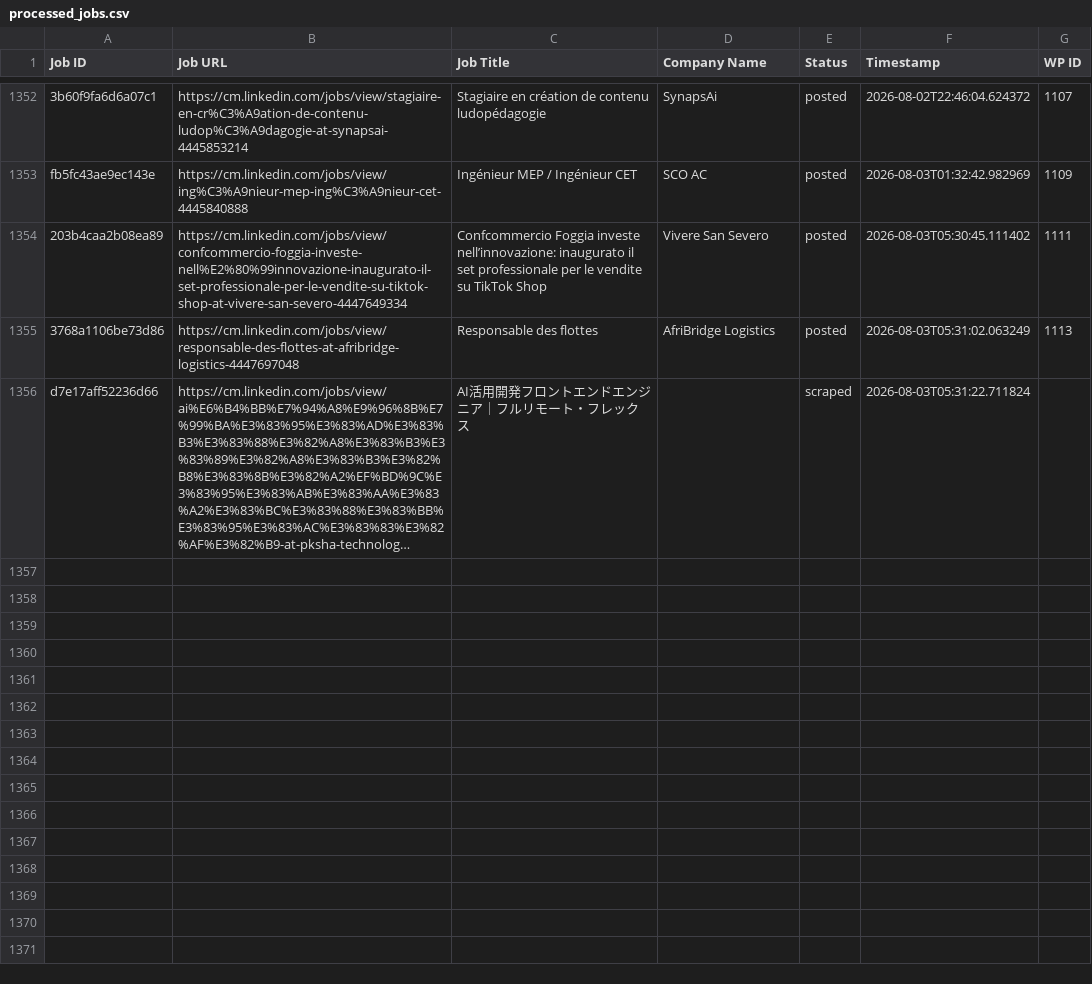
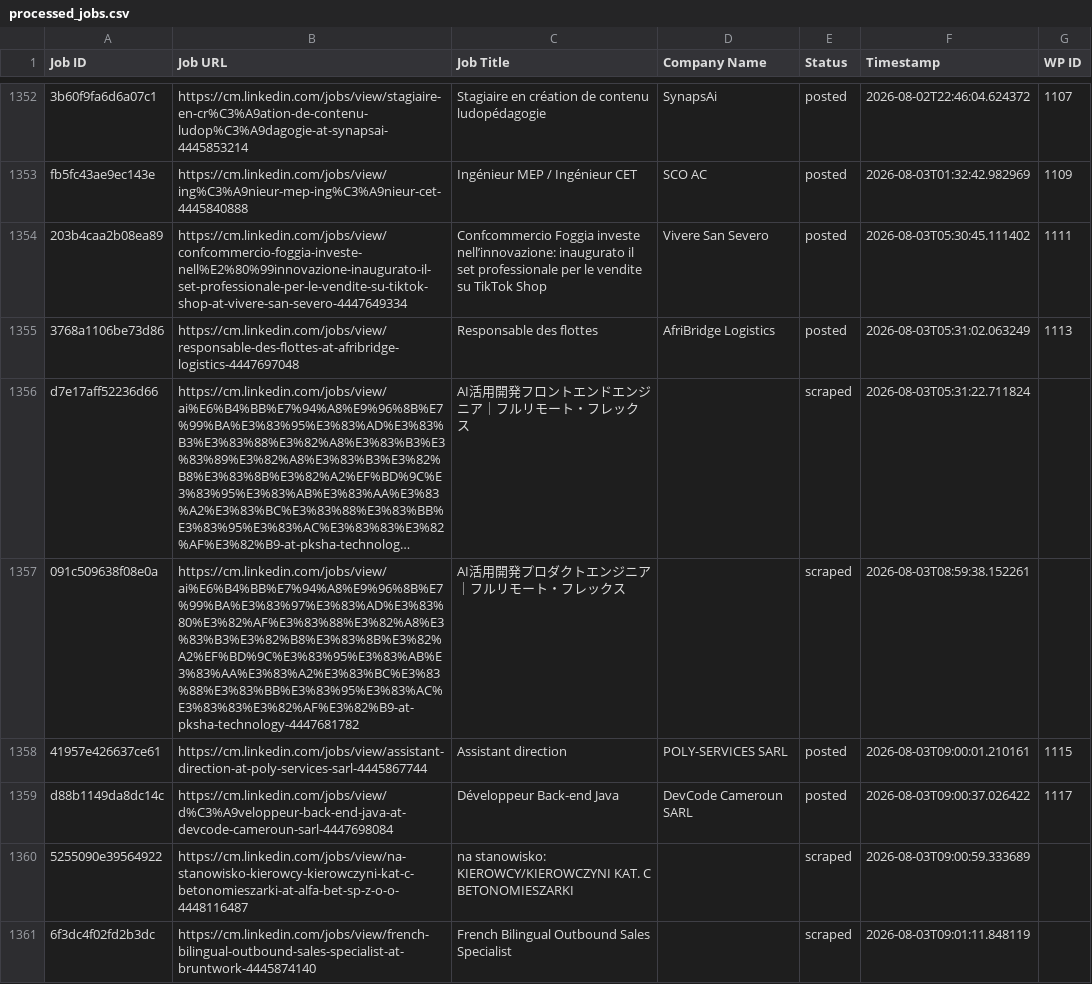
Before and after one commit to innovationinc2000/cm, a CSV file: processed_jobs.csv, drawn as a sheet; only a part is shown, gaps mark what is left out; long unchanged cells end in …; the diff names each change by its address in the sheet, - before the commit and + after, or states it on an @@ line.

```diff
--- a/processed_jobs.csv
+++ b/processed_jobs.csv
+row 1357: 091c509638f08e0a | https://cm.linkedin.com/jobs/view/ai%E6%B4%BB%E7%94%A8%E9%96%8B%E7%99%BA%E3%83%97%E3%83%AD%E3%83%80%E3%82%AF%E3%83%88%E3%82%A8%E3%83%B3%E3%82%B8%E3%83%8B%E3%82%A2%EF%BD%9C%E3%83%95%E3%83%AB%E3%83%AA%E3%83%A2%E3%83%BC%E3%83%88%E3%83%BB%E3%83%95%E3%83%AC%E3%83%83%E3%82%AF%E3%82%B9-at-pksha-technology-4447681782 | AI活用開発プロダクトエンジニア｜フルリモート・フレックス |  | scraped | 2026-08-03T08:59:38.152261
+row 1358: 41957e426637ce61 | https://cm.linkedin.com/jobs/view/assistant-direction-at-poly-services-sarl-4445867744 | Assistant direction | POLY-SERVICES SARL | posted | 2026-08-03T09:00:01.210161 | 1115
+row 1359: d88b1149da8dc14c | https://cm.linkedin.com/jobs/view/d%C3%A9veloppeur-back-end-java-at-devcode-cameroun-sarl-4447698084 | Développeur Back-end Java | DevCode Cameroun SARL | posted | 2026-08-03T09:00:37.026422 | 1117
+row 1360: 5255090e39564922 | https://cm.linkedin.com/jobs/view/na-stanowisko-kierowcy-kierowczyni-kat-c-betonomieszarki-at-alfa-bet-sp-z-o-o-4448116487 | na stanowisko: KIEROWCY/KIEROWCZYNI KAT. C BETONOMIESZARKI |  | scraped | 2026-08-03T09:00:59.333689
+row 1361: 6f3dc4f02fd2b3dc | https://cm.linkedin.com/jobs/view/french-bilingual-outbound-sales-specialist-at-bruntwork-4445874140 | French Bilingual Outbound Sales Specialist |  | scraped | 2026-08-03T09:01:11.848119
```
